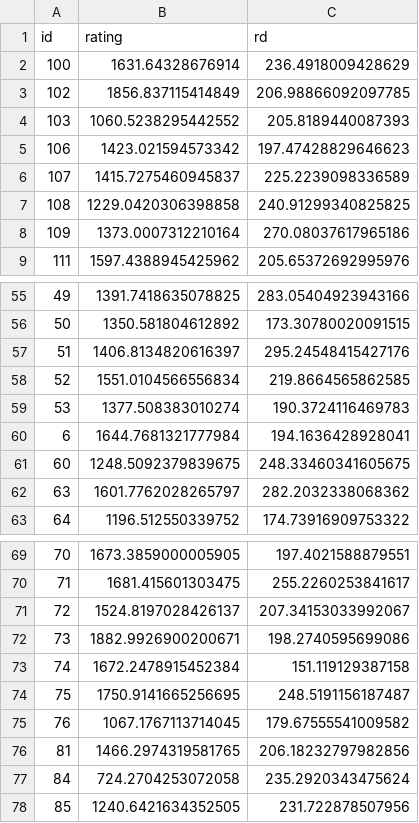
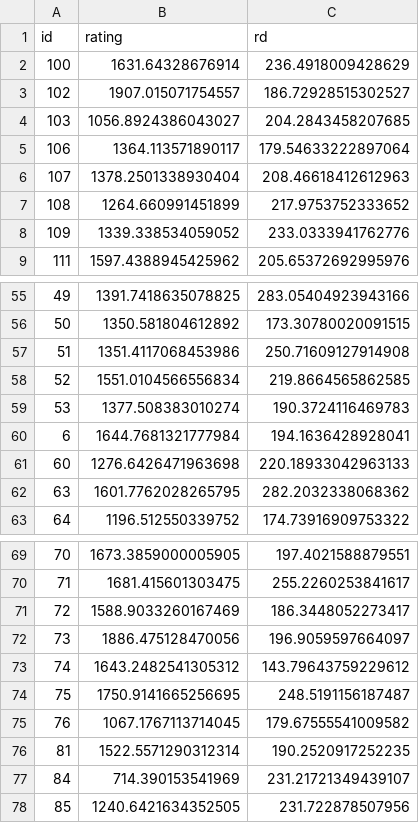
Before and after one commit to IslasGECI/prioritizator, a CSV file: data/task_list.csv, drawn as a sheet; only a part is shown, gaps mark what is left out; the diff covers the shown part only.

Commit message:
🗃 Update ratings

```diff
--- a/data/task_list.csv
+++ b/data/task_list.csv
@@ -2,8 +2,8 @@ id,rating,rd
 100,1631.64328676914,236.4918009428629
-102,1856.837115414849,206.98866092097785
-103,1060.5238295442552,205.8189440087393
-106,1423.021594573342,197.47428829646623
-107,1415.7275460945837,225.2239098336589
-108,1229.0420306398858,240.91299340825825
-109,1373.0007312210164,270.08037617965186
+102,1907.015071754557,186.72928515302527
+103,1056.8924386043027,204.2843458207685
+106,1364.113571890117,179.54633222897064
+107,1378.2501338930404,208.46618412612963
+108,1264.660991451899,217.9753752333652
+109,1339.338534059052,233.0333941762776
 111,1597.4388945425962,205.65372692995976
@@ -56,3 +56,3 @@ id,rating,rd
 50,1350.581804612892,173.30780020091515
-51,1406.8134820616397,295.24548415427176
+51,1351.4117068453986,250.71609127914908
 52,1551.0104566556834,219.8664565862585
@@ -60,4 +60,4 @@ id,rating,rd
 6,1644.7681321777984,194.1636428928041
-60,1248.5092379839675,248.33460341605675
-63,1601.7762028265797,282.2032338068362
+60,1276.6426471963698,220.18933042963133
+63,1601.7762028265795,282.2032338068362
 64,1196.512550339752,174.73916909753322
@@ -70,9 +70,9 @@ id,rating,rd
 71,1681.415601303475,255.2260253841617
-72,1524.8197028426137,207.34153033992067
-73,1882.9926900200671,198.2740595699086
-74,1672.2478915452384,151.119129387158
+72,1588.9033260167469,186.3448052273417
+73,1886.475128470056,196.9059597664097
+74,1643.2482541305312,143.79643759229612
 75,1750.9141665256695,248.5191156187487
 76,1067.1767113714045,179.67555541009582
-81,1466.2974319581765,206.18232797982856
-84,724.2704253072058,235.2920343475624
+81,1522.5571290312314,190.2520917252235
+84,714.390153541969,231.21721349439107
 85,1240.6421634352505,231.722878507956
```
Also changed, not shown: 1 added row and 4 edited cells elsewhere in this file.
